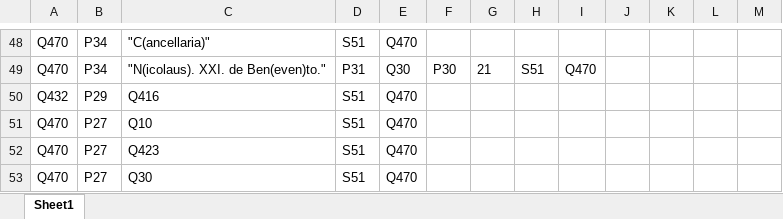
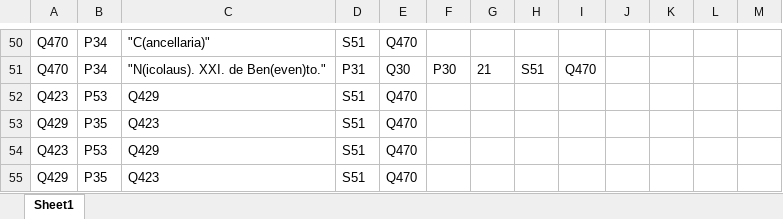
Before and after one commit to lpoznanski/Wiki_update, an Excel workbook: result.xlsx, sheet Sheet1, drawn as a sheet; only a part is shown, gaps mark what is left out; the shorter side is filled out with more unchanged rows; values as stored, in another font and other column widths than the file's, no borders; the diff covers the shown part only; the diff names each change by its address in the sheet, - before the commit and + after, or states it on an @@ line.

```diff
--- a/result.xlsx (sheet Sheet1)
+++ b/result.xlsx (sheet Sheet1)
+row 52: Q423 | P53 | Q429 | S51 | Q470
+row 53: Q429 | P35 | Q423 | S51 | Q470
+row 54: Q423 | P53 | Q429 | S51 | Q470
+row 55: Q429 | P35 | Q423 | S51 | Q470
```
Also changed, not shown: 8 added rows and 6 edited cells elsewhere in this sheet, 2 other files.
